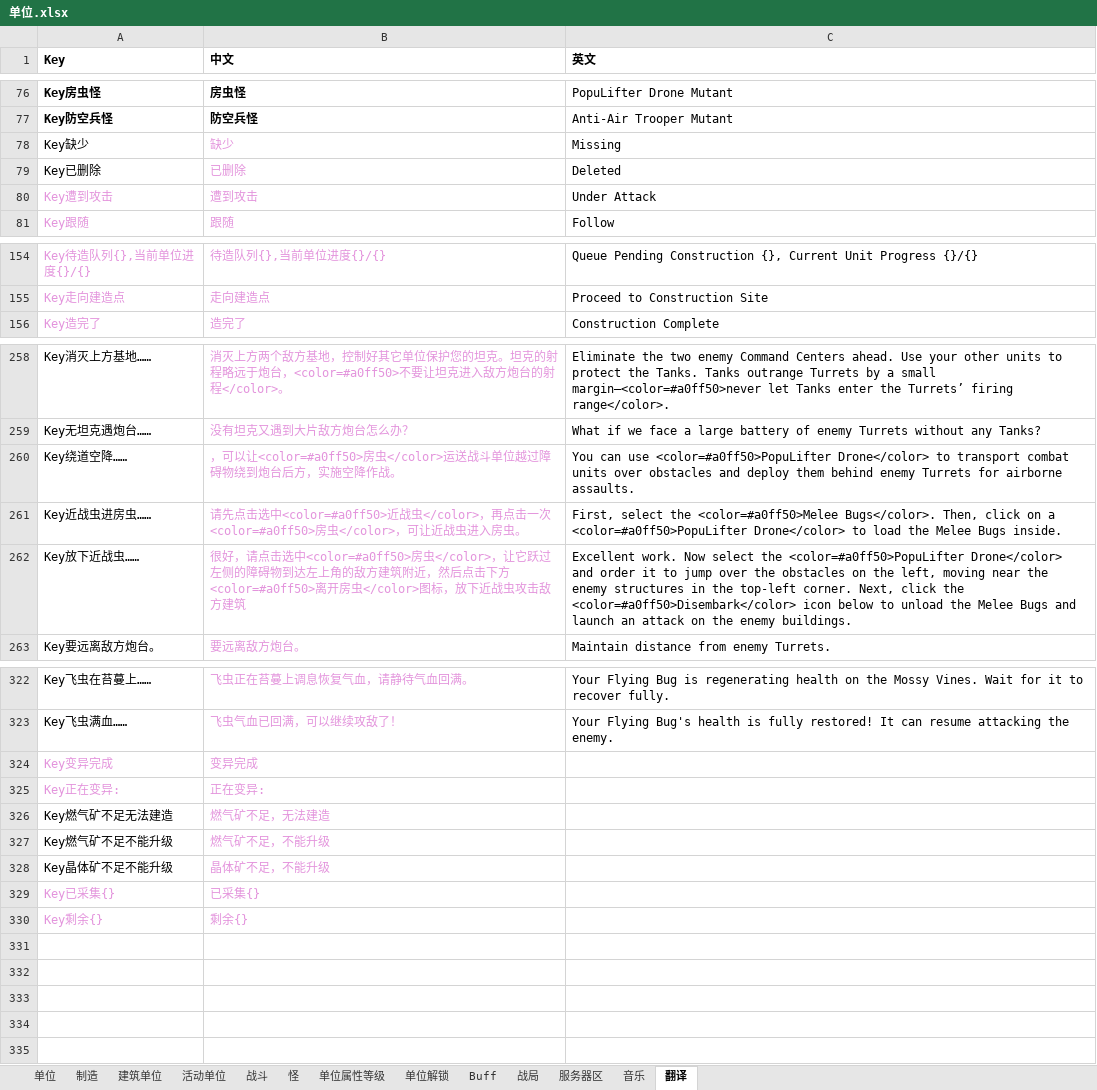
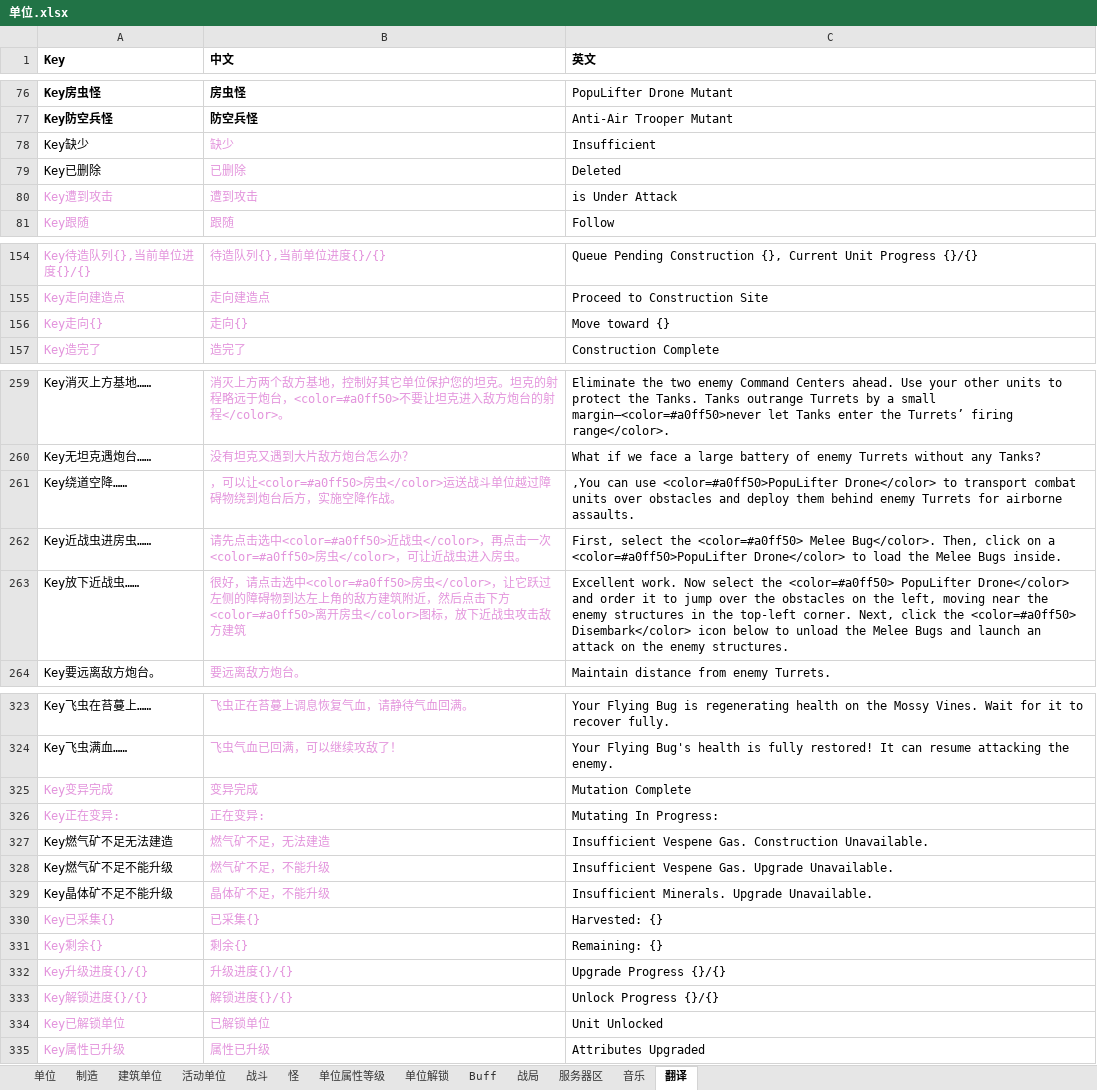
Before and after one commit to 544898458/Iocp20Coroutine, an Excel workbook: Iocp20Coroutine/表/单位.xlsx, sheet 翻译, drawn as a sheet; only a part is shown, gaps mark what is left out; values as stored, in another font and other column widths than the file's, no borders; addresses are those after the commit; the diff covers the shown part only; the diff names each change by its address in the sheet, - before the commit and + after, or states it on an @@ line.

```diff
--- a/Iocp20Coroutine/表/单位.xlsx (sheet 翻译)
+++ b/Iocp20Coroutine/表/单位.xlsx (sheet 翻译)
-C78 (英文): Missing
+C78 (英文): Insufficient
-C80 (英文): Under Attack
+C80 (英文): is Under Attack
+row 156: Key走向{} | 走向{} | Move toward {}
-C261 (英文): You can use…
+C261 (英文): ,You can use…
-C262 (英文): …select the <color=#a0ff50>Melee Bugs</color>. Then, click…
+C262 (英文): …select the <color=#a0ff50> Melee Bug</color>. Then, click…
-C263 (英文): …select the <color=#a0ff50>PopuLifter Drone</color> and order it to jump over the obstacles on the left, moving near the enemy structures in the top-left corner. Next, click the <color=#a0ff50>Disembark</color> icon below to unload the Melee Bugs and launch an attack on the enemy buildings.
+C263 (英文): …select the <color=#a0ff50> PopuLifter Drone</color> and order it to jump over the obstacles on the left, moving near the enemy structures in the top-left corner. Next, click the <color=#a0ff50> Disembark</color> icon below to unload the Melee Bugs and launch an attack on the enemy structures.
-C325 (英文): (empty)
+C325 (英文): Mutation Complete
-C326 (英文): (empty)
+C326 (英文): Mutating In Progress:
-C327 (英文): (empty)
+C327 (英文): Insufficient Vespene Gas. Construction Unavailable.
-C328 (英文): (empty)
+C328 (英文): Insufficient Vespene Gas. Upgrade Unavailable.
-C329 (英文): (empty)
+C329 (英文): Insufficient Minerals. Upgrade Unavailable.
-C330 (英文): (empty)
+C330 (英文): Harvested: {}
-C331 (英文): (empty)
+C331 (英文): Remaining: {}
+row 332: Key升级进度{}/{} | 升级进度{}/{} | Upgrade Progress {}/{}
+row 333: Key解锁进度{}/{} | 解锁进度{}/{} | Unlock Progress {}/{}
+row 334: Key已解锁单位 | 已解锁单位 | Unit Unlocked
+row 335: Key属性已升级 | 属性已升级 | Attributes Upgraded
```
Also changed, not shown: 30 edited cells elsewhere in this sheet, 4 other files.
